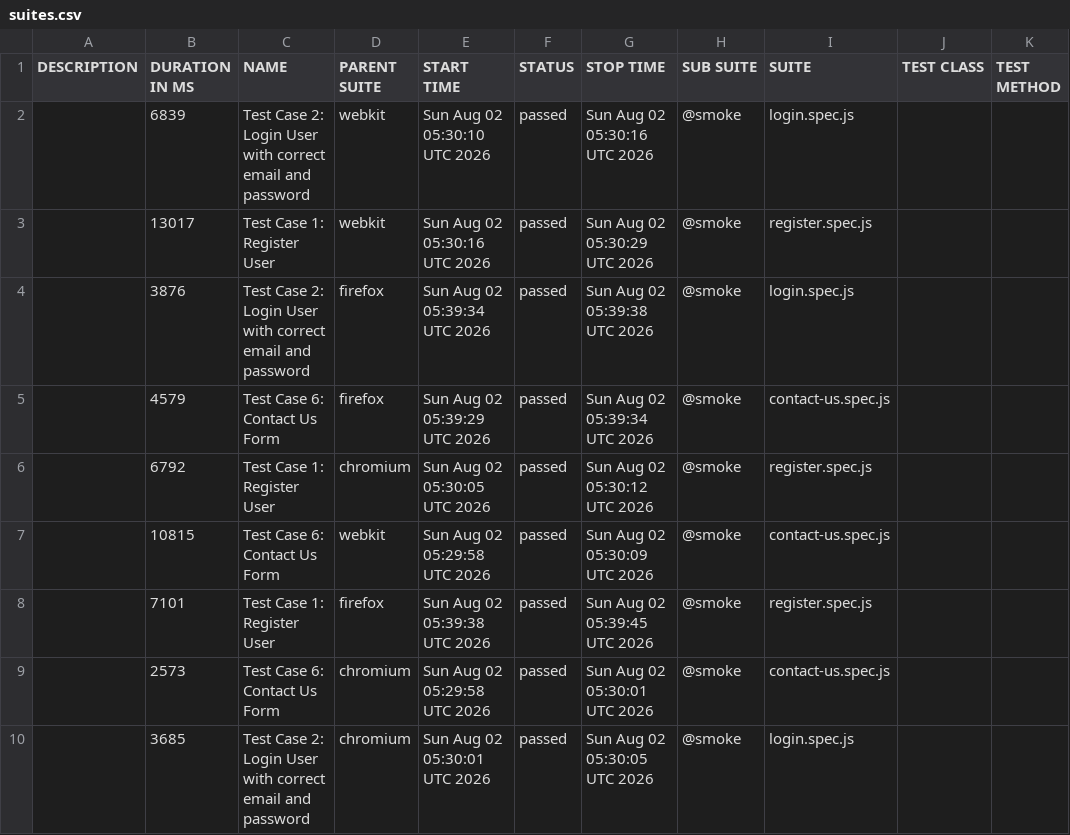
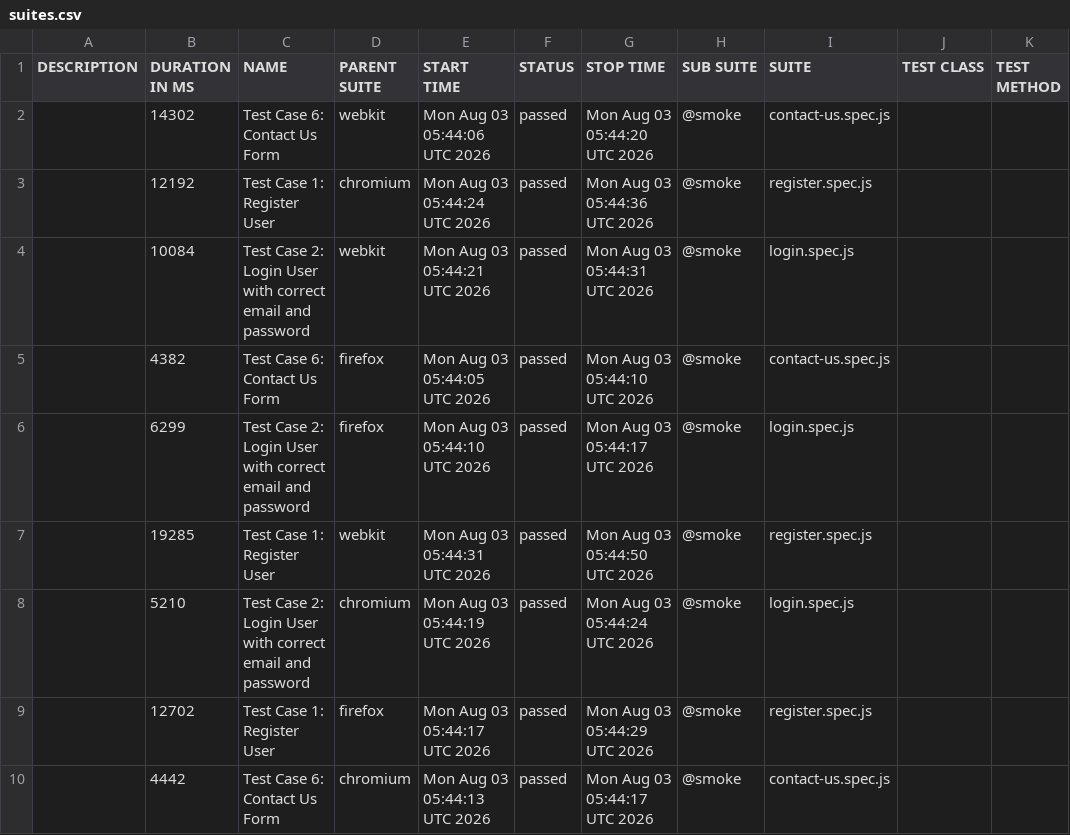
Before and after one commit to s3-qe-team/automation-playwright-project, a CSV file: data/suites.csv, drawn as a sheet.

```diff
--- a/data/suites.csv
+++ b/data/suites.csv
@@ -1,10 +1,10 @@
 "DESCRIPTION","DURATION IN MS","NAME","PARENT SUITE","START TIME","STATUS","STOP TIME","SUB SUITE","SUITE","TEST CLASS","TEST METHOD"
-"","6839","Test Case 2: Login User with correct email and password","webkit","Sun Aug 02 05:30:10 UTC 2026","passed","Sun Aug 02 05:30:16 UTC 2026","@smoke","login.spec.js","",""
-"","13017","Test Case 1: Register User","webkit","Sun Aug 02 05:30:16 UTC 2026","passed","Sun Aug 02 05:30:29 UTC 2026","@smoke","register.spec.js","",""
-"","3876","Test Case 2: Login User with correct email and password","firefox","Sun Aug 02 05:39:34 UTC 2026","passed","Sun Aug 02 05:39:38 UTC 2026","@smoke","login.spec.js","",""
-"","4579","Test Case 6: Contact Us Form","firefox","Sun Aug 02 05:39:29 UTC 2026","passed","Sun Aug 02 05:39:34 UTC 2026","@smoke","contact-us.spec.js","",""
-"","6792","Test Case 1: Register User","chromium","Sun Aug 02 05:30:05 UTC 2026","passed","Sun Aug 02 05:30:12 UTC 2026","@smoke","register.spec.js","",""
-"","10815","Test Case 6: Contact Us Form","webkit","Sun Aug 02 05:29:58 UTC 2026","passed","Sun Aug 02 05:30:09 UTC 2026","@smoke","contact-us.spec.js","",""
-"","7101","Test Case 1: Register User","firefox","Sun Aug 02 05:39:38 UTC 2026","passed","Sun Aug 02 05:39:45 UTC 2026","@smoke","register.spec.js","",""
-"","2573","Test Case 6: Contact Us Form","chromium","Sun Aug 02 05:29:58 UTC 2026","passed","Sun Aug 02 05:30:01 UTC 2026","@smoke","contact-us.spec.js","",""
-"","3685","Test Case 2: Login User with correct email and password","chromium","Sun Aug 02 05:30:01 UTC 2026","passed","Sun Aug 02 05:30:05 UTC 2026","@smoke","login.spec.js","",""
+"","14302","Test Case 6: Contact Us Form","webkit","Mon Aug 03 05:44:06 UTC 2026","passed","Mon Aug 03 05:44:20 UTC 2026","@smoke","contact-us.spec.js","",""
+"","12192","Test Case 1: Register User","chromium","Mon Aug 03 05:44:24 UTC 2026","passed","Mon Aug 03 05:44:36 UTC 2026","@smoke","register.spec.js","",""
+"","10084","Test Case 2: Login User with correct email and password","webkit","Mon Aug 03 05:44:21 UTC 2026","passed","Mon Aug 03 05:44:31 UTC 2026","@smoke","login.spec.js","",""
+"","4382","Test Case 6: Contact Us Form","firefox","Mon Aug 03 05:44:05 UTC 2026","passed","Mon Aug 03 05:44:10 UTC 2026","@smoke","contact-us.spec.js","",""
+"","6299","Test Case 2: Login User with correct email and password","firefox","Mon Aug 03 05:44:10 UTC 2026","passed","Mon Aug 03 05:44:17 UTC 2026","@smoke","login.spec.js","",""
+"","19285","Test Case 1: Register User","webkit","Mon Aug 03 05:44:31 UTC 2026","passed","Mon Aug 03 05:44:50 UTC 2026","@smoke","register.spec.js","",""
+"","5210","Test Case 2: Login User with correct email and password","chromium","Mon Aug 03 05:44:19 UTC 2026","passed","Mon Aug 03 05:44:24 UTC 2026","@smoke","login.spec.js","",""
+"","12702","Test Case 1: Register User","firefox","Mon Aug 03 05:44:17 UTC 2026","passed","Mon Aug 03 05:44:29 UTC 2026","@smoke","register.spec.js","",""
+"","4442","Test Case 6: Contact Us Form","chromium","Mon Aug 03 05:44:13 UTC 2026","passed","Mon Aug 03 05:44:17 UTC 2026","@smoke","contact-us.spec.js","",""
```
Also changed, not shown: 44 other files.
